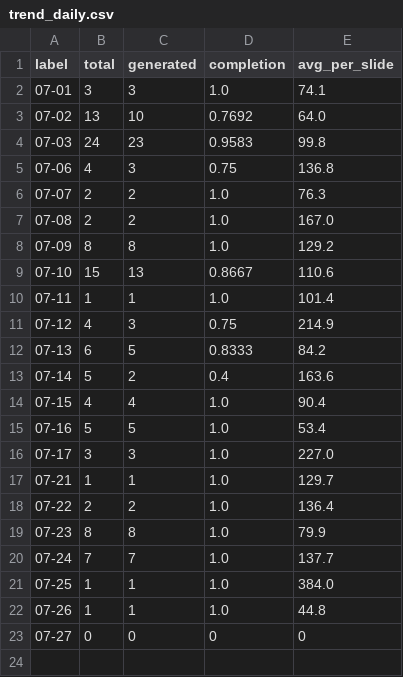
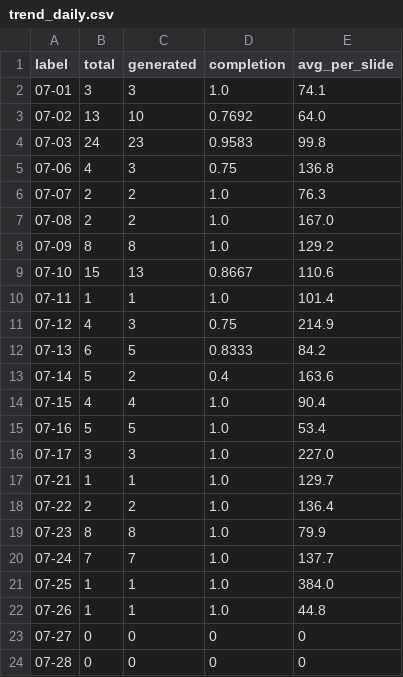
Before and after one commit to Tina0529/bops-ppt-dashboard, a CSV file: docs/data/trend_daily.csv, drawn as a sheet; the diff names each change by its address in the sheet, - before the commit and + after, or states it on an @@ line.

Commit message:
data: dashboard update 2026-07-28

```diff
--- a/docs/data/trend_daily.csv
+++ b/docs/data/trend_daily.csv
+row 24: 07-28 | 0 | 0 | 0 | 0
```
Also changed, not shown: 3 other files.
